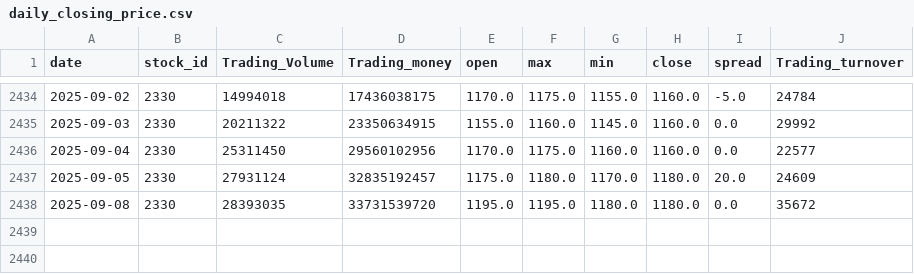
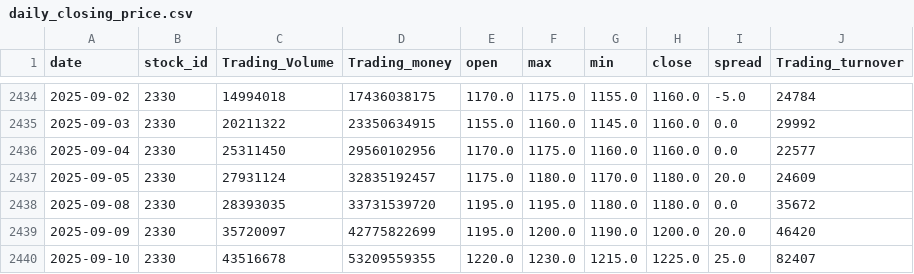
Before and after one commit to Russell-Shean/tsmc-stock-data, a CSV file: data/tsmc/daily_closing_price.csv, drawn as a sheet; only a part is shown, gaps mark what is left out.

Commit message:
update with most the data

```diff
--- a/data/tsmc/daily_closing_price.csv
+++ b/data/tsmc/daily_closing_price.csv
@@ -2438 +2438,3 @@ date,stock_id,Trading_Volume,Trading_money,open,max,min,close,spread,Trading_tur
 2025-09-08,2330,28393035,33731539720,1195.0,1195.0,1180.0,1180.0,0.0,35672
+2025-09-09,2330,35720097,42775822699,1195.0,1200.0,1190.0,1200.0,20.0,46420
+2025-09-10,2330,43516678,53209559355,1220.0,1230.0,1215.0,1225.0,25.0,82407
```
Also changed, not shown: data/tsmc/closing_price_annual.csv, data/tsmc/day_trade.csv, 10 other files.
